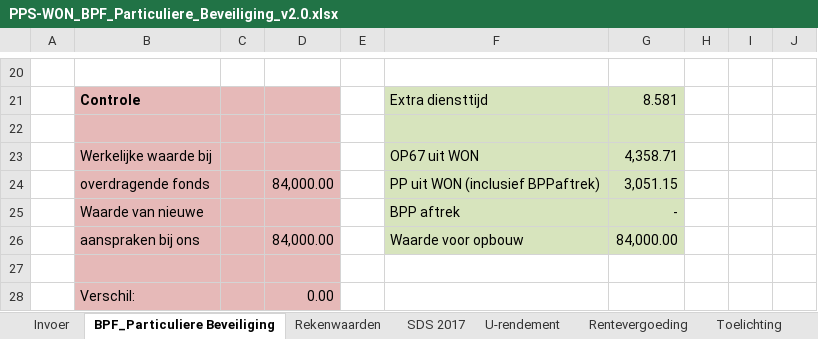
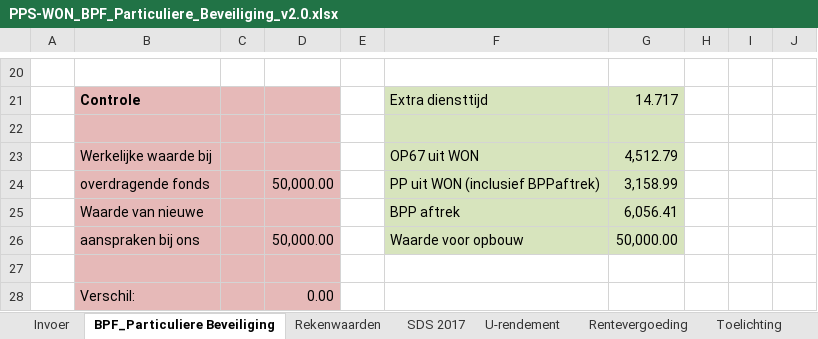
Before and after one commit to carpo88/poi-example-sds, an Excel workbook: files/PPS-WON_BPF_Particuliere_Beveiliging_v2.0.xlsx, sheet BPF_Particuliere Beveiliging, drawn as a sheet; only a part is shown, gaps mark what is left out; values as stored, in another font and other column widths than the file's, no borders; the diff covers the shown part only; the diff names each change by its address in the sheet, - before the commit and + after, or states it on an @@ line.

```diff
--- a/files/PPS-WON_BPF_Particuliere_Beveiliging_v2.0.xlsx (sheet BPF_Particuliere Beveiliging)
+++ b/files/PPS-WON_BPF_Particuliere_Beveiliging_v2.0.xlsx (sheet BPF_Particuliere Beveiliging)
-G21: 8.581
+G21: 14.717
-G23: 4,358.71
+G23: 4,512.79
-D24: 84,000.00
+D24: 50,000.00
-G24: 3,051.15
+G24: 3,158.99
-G25: -
+G25: 6,056.41
-D26: 84,000.00
+D26: 50,000.00
-G26: 84,000.00
+G26: 50,000.00
```
Also changed, not shown: 32 edited cells elsewhere in this sheet, sheet Invoer, sheet Rentevergoeding, 1 other file.
